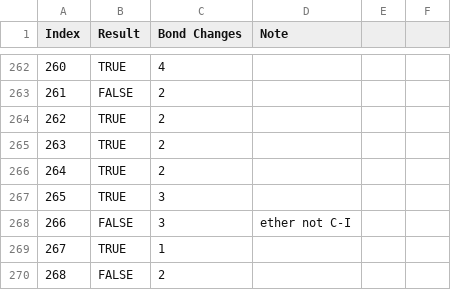
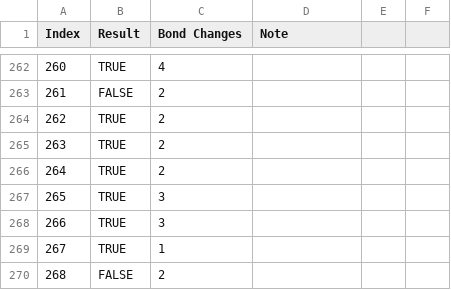
Before and after one commit to TieuLongPhan/SynRBL, a CSV file: Pipeline/Validation/Analysis/SynRBL - golden_dataset.csv, drawn as a sheet; only a part is shown, gaps mark what is left out.

Commit message:
fix reaction idx 266 in golden_dataset

```diff
--- a/Pipeline/Validation/Analysis/SynRBL - golden_dataset.csv
+++ b/Pipeline/Validation/Analysis/SynRBL - golden_dataset.csv
@@ -267,3 +267,3 @@ Index,Result,Bond Changes,Note,,
 265,TRUE,3,,,
-266,FALSE,3,ether not C-I,,
+266,TRUE,3,,,
 267,TRUE,1,,,
```
